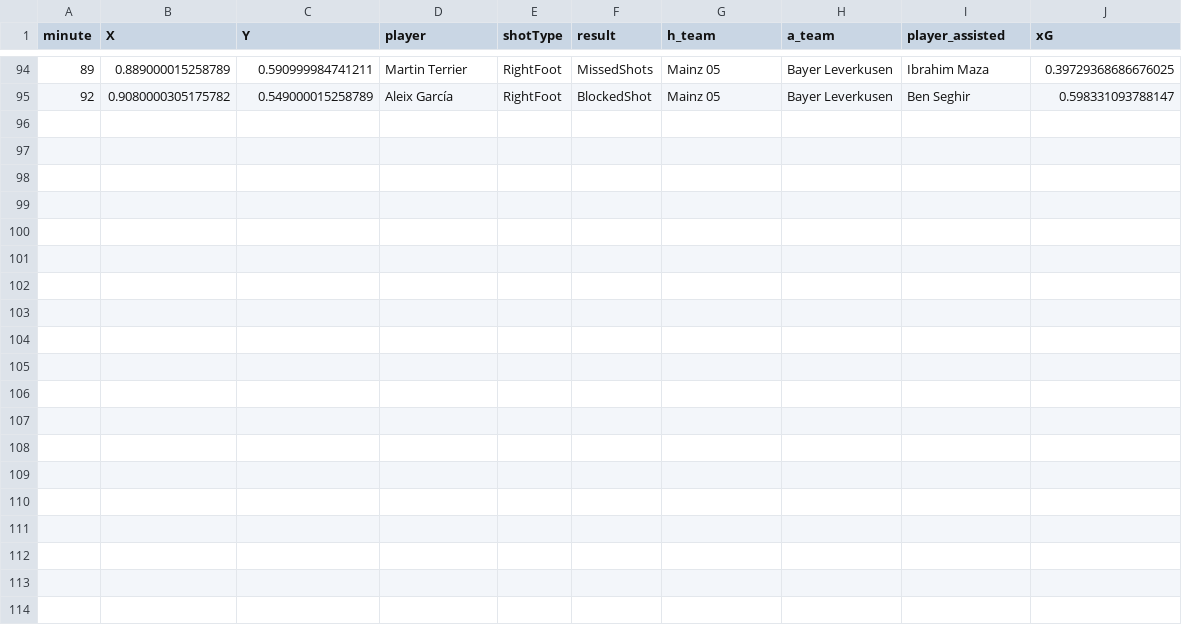
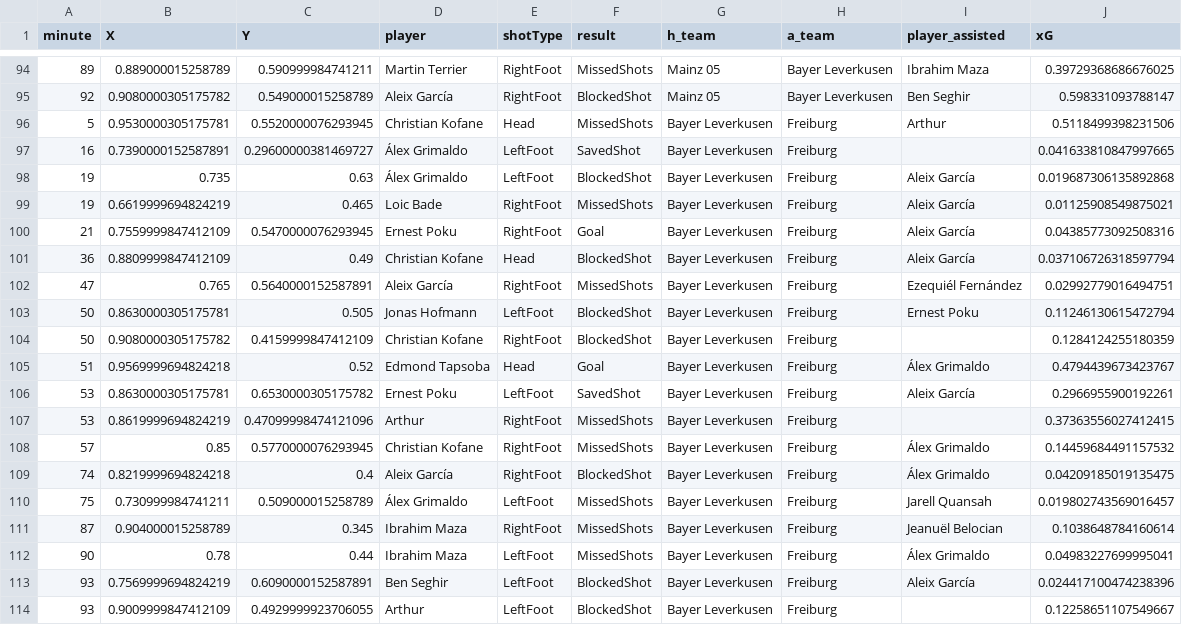
Before and after one commit to enadol/Fut_animation, a CSV file: Bayer Leverkusen_seasons_shots.csv, drawn as a sheet; only a part is shown, gaps mark what is left out.

Commit message:
modified:   Bayer Leverkusen_matches.json 	modified:   Bayer Leverkusen_seasons_shots.csv 	modified:   Bayer Leverkusen_shots.png 	modified:   Bayer Leverkusen_shots_animation_cuda.mp4 	modified:   Bayer Leverkusen_squad.json 	new file:   VfB Stuttgart_matches.json 	new file:   VfB Stuttgart_seasons_shots.csv 	new file:   VfB Stuttgart_shots.png 	new file:   VfB Stuttgart_shots_animation_cuda.mp4 	new file:   VfB Stuttgart_squad.json 	modified:   club_name.txt 	modified:   teams_shotsVideoCUDAV2.ipynb

```diff
--- a/Bayer Leverkusen_seasons_shots.csv
+++ b/Bayer Leverkusen_seasons_shots.csv
@@ -95 +95,20 @@ minute,X,Y,player,shotType,result,h_team,a_team,player_assisted,xG
 92,0.9080000305175782,0.549000015258789,Aleix García,RightFoot,BlockedShot,Mainz 05,Bayer Leverkusen,Ben Seghir,0.598331093788147
+5,0.9530000305175781,0.5520000076293945,Christian Kofane,Head,MissedShots,Bayer Leverkusen,Freiburg,Arthur,0.5118499398231506
+16,0.7390000152587891,0.29600000381469727,Álex Grimaldo,LeftFoot,SavedShot,Bayer Leverkusen,Freiburg,,0.041633810847997665
+19,0.735,0.63,Álex Grimaldo,LeftFoot,BlockedShot,Bayer Leverkusen,Freiburg,Aleix García,0.019687306135892868
+19,0.6619999694824219,0.465,Loic Bade,RightFoot,MissedShots,Bayer Leverkusen,Freiburg,Aleix García,0.01125908549875021
+21,0.7559999847412109,0.5470000076293945,Ernest Poku,RightFoot,Goal,Bayer Leverkusen,Freiburg,Aleix García,0.04385773092508316
+36,0.8809999847412109,0.49,Christian Kofane,Head,BlockedShot,Bayer Leverkusen,Freiburg,Aleix García,0.037106726318597794
+47,0.765,0.5640000152587891,Aleix García,RightFoot,MissedShots,Bayer Leverkusen,Freiburg,Ezequiél Fernández,0.02992779016494751
+50,0.8630000305175781,0.505,Jonas Hofmann,LeftFoot,BlockedShot,Bayer Leverkusen,Freiburg,Ernest Poku,0.11246130615472794
+50,0.9080000305175782,0.4159999847412109,Christian Kofane,RightFoot,BlockedShot,Bayer Leverkusen,Freiburg,,0.1284124255180359
+51,0.9569999694824218,0.52,Edmond Tapsoba,Head,Goal,Bayer Leverkusen,Freiburg,Álex Grimaldo,0.4794439673423767
+53,0.8630000305175781,0.6530000305175782,Ernest Poku,LeftFoot,SavedShot,Bayer Leverkusen,Freiburg,Aleix García,0.2966955900192261
+53,0.8619999694824219,0.47099998474121096,Arthur,RightFoot,MissedShots,Bayer Leverkusen,Freiburg,,0.37363556027412415
+57,0.85,0.5770000076293945,Christian Kofane,RightFoot,MissedShots,Bayer Leverkusen,Freiburg,Álex Grimaldo,0.14459684491157532
+74,0.8219999694824218,0.4,Aleix García,RightFoot,BlockedShot,Bayer Leverkusen,Freiburg,Álex Grimaldo,0.04209185019135475
+75,0.730999984741211,0.509000015258789,Álex Grimaldo,LeftFoot,MissedShots,Bayer Leverkusen,Freiburg,Jarell Quansah,0.019802743569016457
+87,0.904000015258789,0.345,Ibrahim Maza,RightFoot,MissedShots,Bayer Leverkusen,Freiburg,Jeanuël Belocian,0.1038648784160614
+90,0.78,0.44,Ibrahim Maza,LeftFoot,MissedShots,Bayer Leverkusen,Freiburg,Álex Grimaldo,0.04983227699995041
+93,0.7569999694824219,0.6090000152587891,Ben Seghir,LeftFoot,BlockedShot,Bayer Leverkusen,Freiburg,Aleix García,0.024417100474238396
+93,0.9009999847412109,0.4929999923706055,Arthur,LeftFoot,BlockedShot,Bayer Leverkusen,Freiburg,,0.12258651107549667
```
Also changed, not shown: 11 other files.
